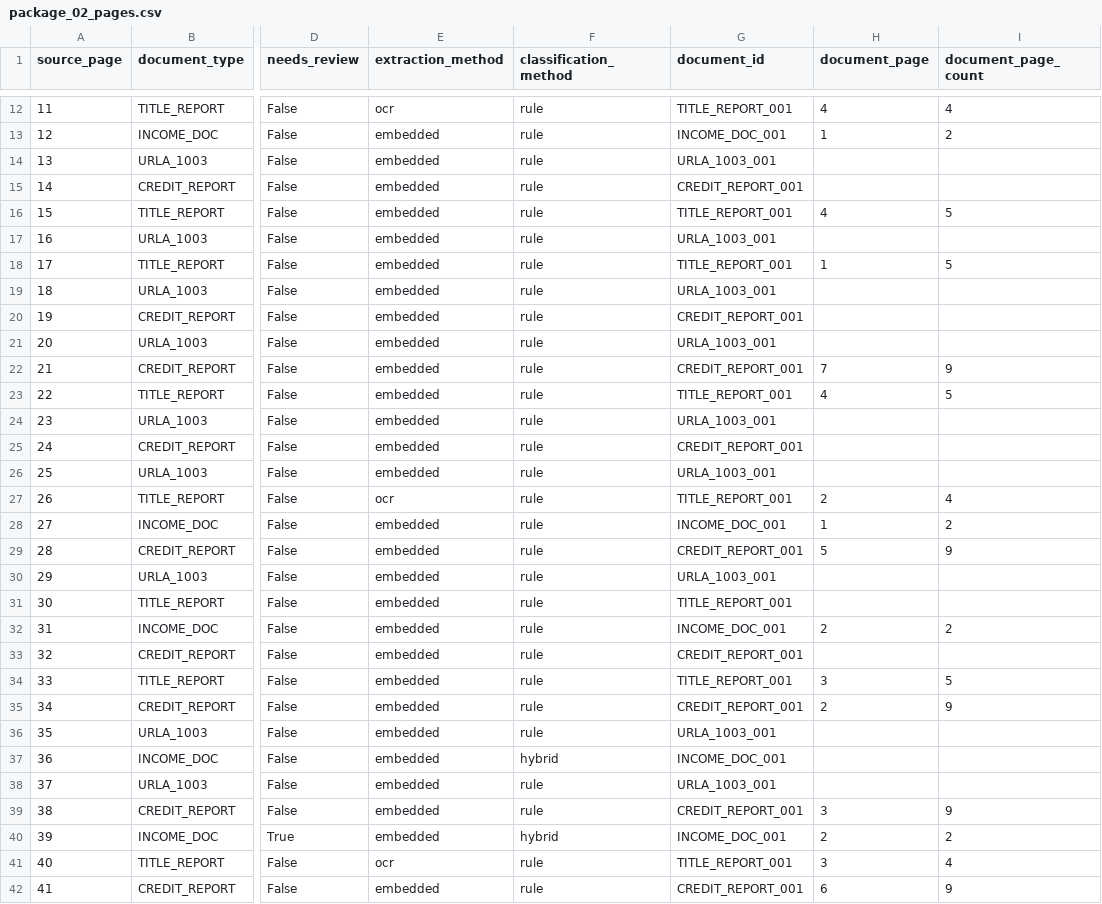
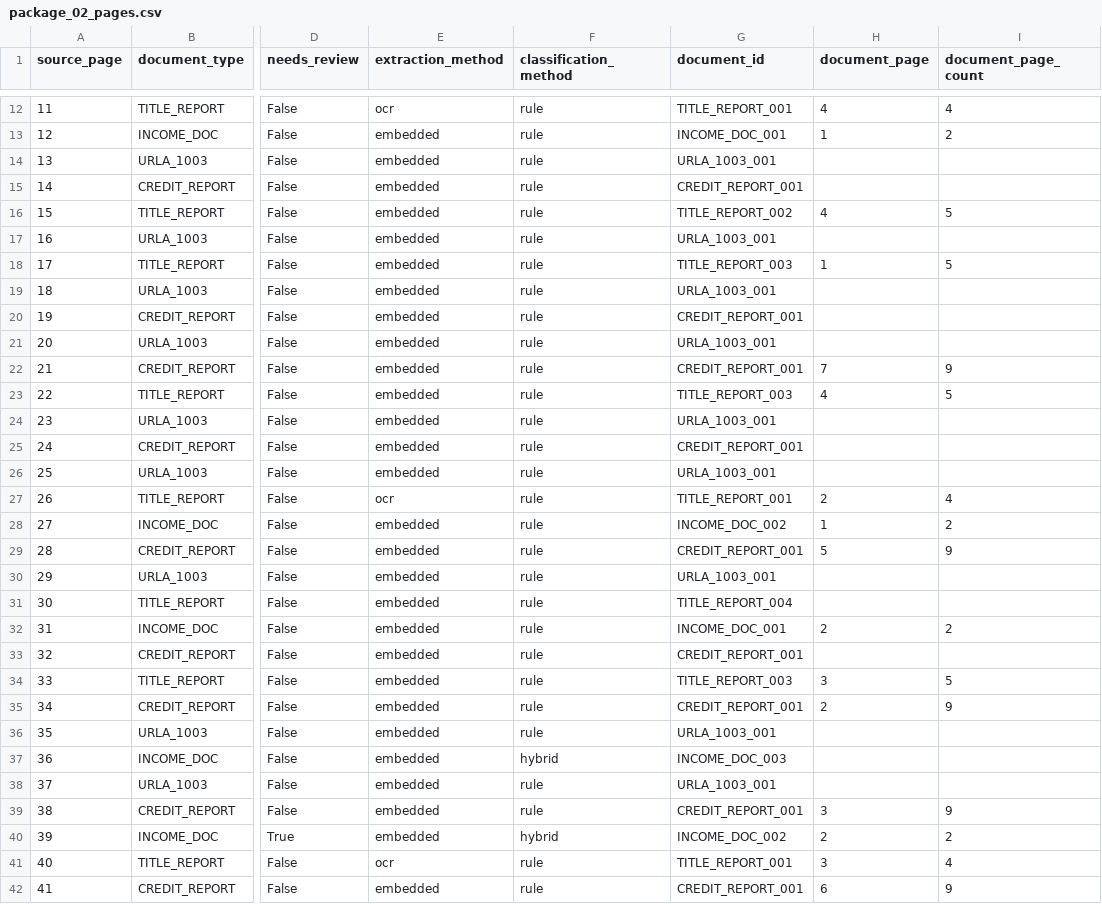
Before and after one commit to baegjonghyeon291-lab/mortgage-document-classifier, a CSV file: submission/package_02_pages.csv, drawn as a sheet; only a part is shown, gaps mark what is left out; the diff covers the shown part only; the diff names each change by its address in the sheet, - before the commit and + after, or states it on an @@ line.

Commit message:
Split repeated document instances

```diff
--- a/submission/package_02_pages.csv
+++ b/submission/package_02_pages.csv
-G16 (document_id): TITLE_REPORT_001
+G16 (document_id): TITLE_REPORT_002
-G18 (document_id): TITLE_REPORT_001
+G18 (document_id): TITLE_REPORT_003
-G23 (document_id): TITLE_REPORT_001
+G23 (document_id): TITLE_REPORT_003
-G28 (document_id): INCOME_DOC_001
+G28 (document_id): INCOME_DOC_002
-G31 (document_id): TITLE_REPORT_001
+G31 (document_id): TITLE_REPORT_004
-G34 (document_id): TITLE_REPORT_001
+G34 (document_id): TITLE_REPORT_003
-G37 (document_id): INCOME_DOC_001
+G37 (document_id): INCOME_DOC_003
-G40 (document_id): INCOME_DOC_001
+G40 (document_id): INCOME_DOC_002
```
Also changed, not shown: 6 edited cells elsewhere in this file, 9 other files.
